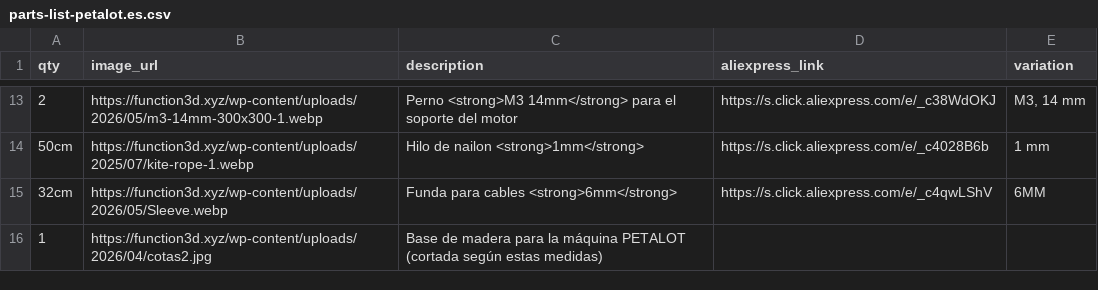
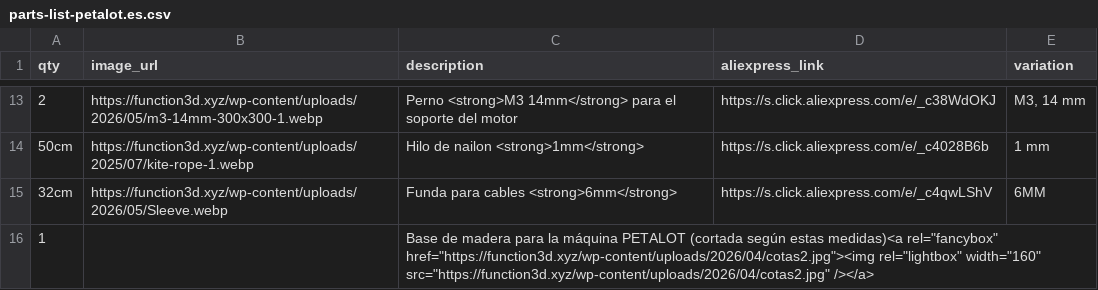
Before and after one commit to function3d/petalot, a CSV file: parts-list-petalot.es.csv, drawn as a sheet; only a part is shown, gaps mark what is left out.

```diff
--- a/parts-list-petalot.es.csv
+++ b/parts-list-petalot.es.csv
@@ -15,2 +15,2 @@ qty,image_url,description,aliexpress_link,variation
 32cm,https://function3d.xyz/wp-content/uploads/2026/05/Sleeve.webp,Funda para cables <strong>6mm</strong>,https://s.click.aliexpress.com/e/_c4qwLShV,6MM
-1,https://function3d.xyz/wp-content/uploads/2026/04/cotas2.jpg,Base de madera para la máquina PETALOT (cortada según estas medidas),,
+1,,"Base de madera para la máquina PETALOT (cortada según estas medidas)<a rel=""fancybox"" href=""https://function3d.xyz/wp-content/uploads/2026/04/cotas2.jpg""><img rel=""lightbox"" width=""160"" src=""https://function3d.xyz/wp-content/uploads/2026/04/cotas2.jpg"" /></a>",,
```
Also changed, not shown: parts-list-petalot.csv.
